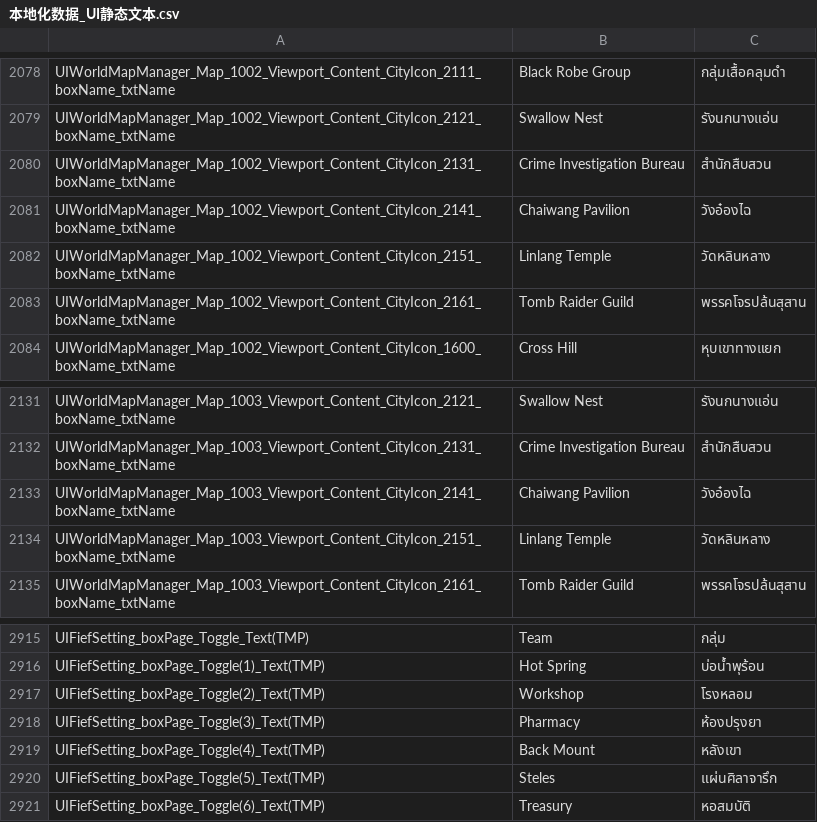
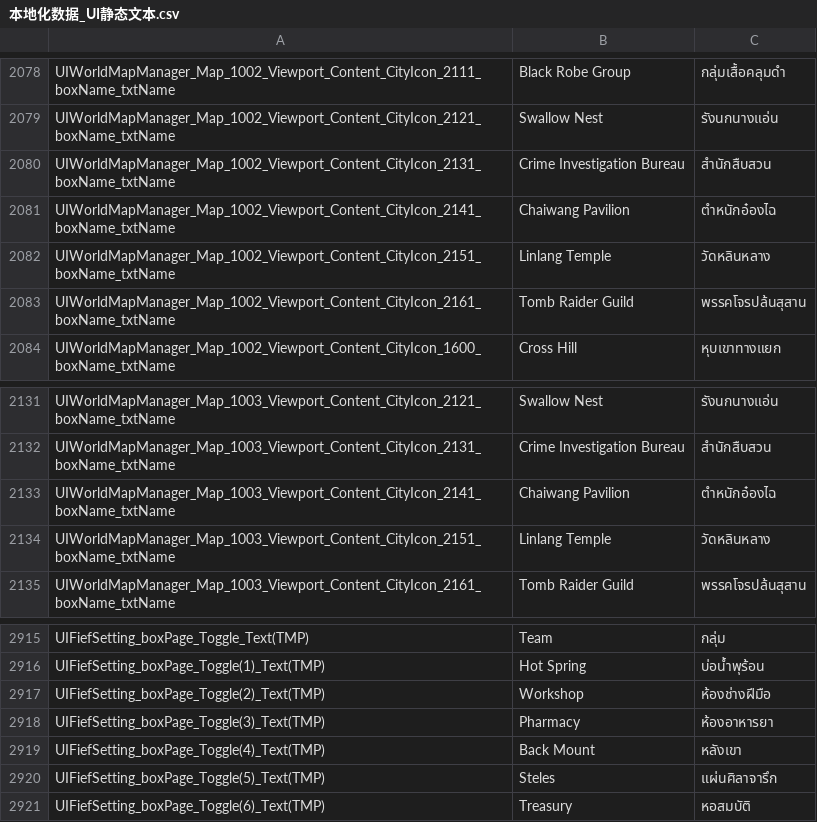
Before and after one commit to 1ookilo/WulinSH-TH, a CSV file: WulinPy/GenerateCSVtoXSLX/csv_input/本地化数据_UI静态文本.csv, drawn as a sheet; only a part is shown, gaps mark what is left out.

```diff
--- a/WulinPy/GenerateCSVtoXSLX/csv_input/本地化数据_UI静态文本.csv
+++ b/WulinPy/GenerateCSVtoXSLX/csv_input/本地化数据_UI静态文本.csv
@@ -2080,3 +2080,3 @@ UIWorldMapManager_Map_1002_Viewport_Content_CityIcon_2121_boxName_txtName,Swallo
 UIWorldMapManager_Map_1002_Viewport_Content_CityIcon_2131_boxName_txtName,Crime Investigation Bureau,สำนักสืบสวน
-UIWorldMapManager_Map_1002_Viewport_Content_CityIcon_2141_boxName_txtName,Chaiwang Pavilion,วังอ๋องไฉ
+UIWorldMapManager_Map_1002_Viewport_Content_CityIcon_2141_boxName_txtName,Chaiwang Pavilion,ตำหนักอ๋องไฉ
 UIWorldMapManager_Map_1002_Viewport_Content_CityIcon_2151_boxName_txtName,Linlang Temple,วัดหลินหลาง
@@ -2132,3 +2132,3 @@ UIWorldMapManager_Map_1003_Viewport_Content_CityIcon_2121_boxName_txtName,Swallo
 UIWorldMapManager_Map_1003_Viewport_Content_CityIcon_2131_boxName_txtName,Crime Investigation Bureau,สำนักสืบสวน
-UIWorldMapManager_Map_1003_Viewport_Content_CityIcon_2141_boxName_txtName,Chaiwang Pavilion,วังอ๋องไฉ
+UIWorldMapManager_Map_1003_Viewport_Content_CityIcon_2141_boxName_txtName,Chaiwang Pavilion,ตำหนักอ๋องไฉ
 UIWorldMapManager_Map_1003_Viewport_Content_CityIcon_2151_boxName_txtName,Linlang Temple,วัดหลินหลาง
@@ -2916,4 +2916,4 @@ UIFiefSetting_boxPage_Toggle_Text(TMP),Team,กลุ่ม
 UIFiefSetting_boxPage_Toggle(1)_Text(TMP),Hot Spring,บ่อน้ำพุร้อน
-UIFiefSetting_boxPage_Toggle(2)_Text(TMP),Workshop,โรงหลอม
-UIFiefSetting_boxPage_Toggle(3)_Text(TMP),Pharmacy,ห้องปรุงยา
+UIFiefSetting_boxPage_Toggle(2)_Text(TMP),Workshop,ห้องช่างฝีมือ
+UIFiefSetting_boxPage_Toggle(3)_Text(TMP),Pharmacy,ห้องอาหารยา
 UIFiefSetting_boxPage_Toggle(4)_Text(TMP),Back Mount,หลังเขา
```
Also changed, not shown: WulinPy/GenerateCSVtoXSLX/csv_input/本地化数据_事件_pzh.csv, WulinPy/GenerateCSVtoXSLX/csv_input/本地化数据_传闻.csv, 15 other files.
